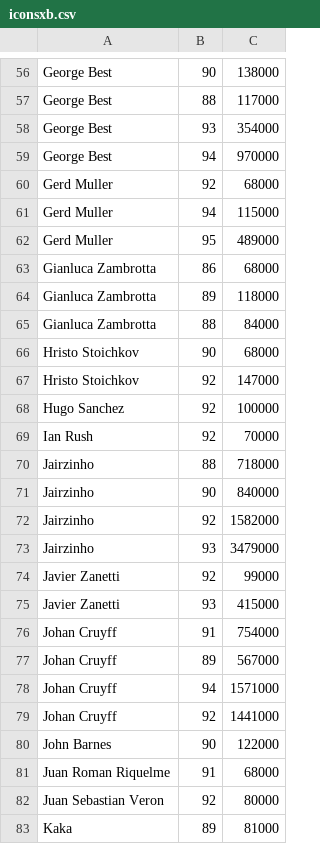
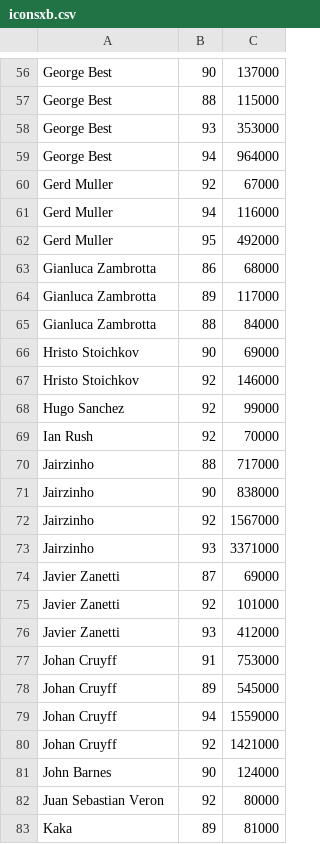
Before and after one commit to TheWraith1912/Project1, a CSV file: iconsxb.csv, drawn as a sheet; only a part is shown, gaps mark what is left out; removed rows and columns are numbered as before the commit, all else as after; the diff covers the shown part only; the diff names each change by its address in the sheet, - before the commit and + after, or states it on an @@ line.

```diff
--- a/iconsxb.csv
+++ b/iconsxb.csv
-C56: 138000
+C56: 137000
-C57: 117000
+C57: 115000
-C58: 354000
+C58: 353000
-C59: 970000
+C59: 964000
-C60: 68000
+C60: 67000
-C61: 115000
+C61: 116000
-C62: 489000
+C62: 492000
-C64: 118000
+C64: 117000
-C66: 68000
+C66: 69000
-C67: 147000
+C67: 146000
-C68: 100000
+C68: 99000
-C70: 718000
+C70: 717000
-C71: 840000
+C71: 838000
-C72: 1582000
+C72: 1567000
-C73: 3479000
+C73: 3371000
+row 74: Javier Zanetti | 87 | 69000
-C75: 99000
+C75: 101000
-C76: 415000
+C76: 412000
-C77: 754000
+C77: 753000
-C78: 567000
+C78: 545000
-C79: 1571000
+C79: 1559000
-C80: 1441000
+C80: 1421000
-C81: 122000
+C81: 124000
-row 81: Juan Roman Riquelme | 91 | 68000
```
Also changed, not shown: 3 added rows, 3 removed rows and 111 edited cells elsewhere in this file.
